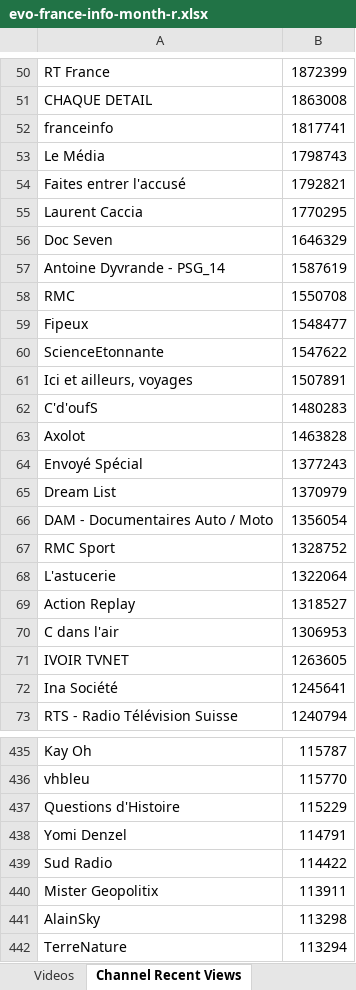
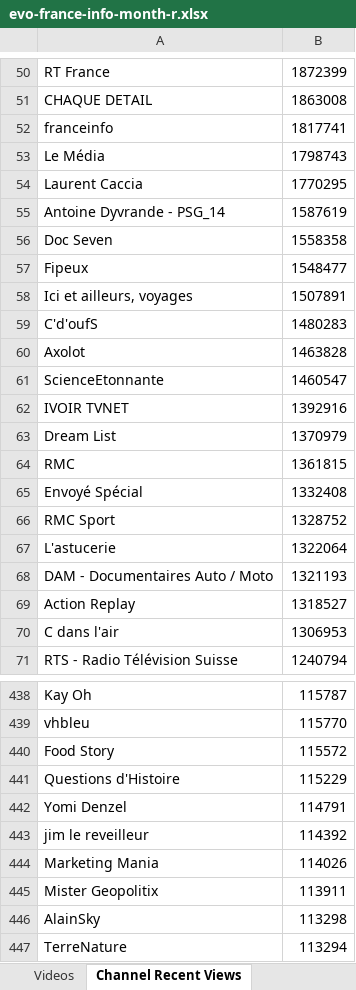
Before and after one commit to pnbt/youtube-transparency, an Excel workbook: app/assets/data/info/evo-france-info-month-r.xlsx, sheet Channel Recent Views, drawn as a sheet; only a part is shown, gaps mark what is left out; values as stored, in another font and other column widths than the file's, no borders; removed rows and columns are numbered as before the commit, all else as after; the diff covers the shown part only; the diff names each change by its address in the sheet, - before the commit and + after, or states it on an @@ line.

```diff
--- a/app/assets/data/info/evo-france-info-month-r.xlsx (sheet Channel Recent Views)
+++ b/app/assets/data/info/evo-france-info-month-r.xlsx (sheet Channel Recent Views)
-row 54: Faites entrer l'accusé | 1792821
-row 56: Doc Seven | 1646329
-row 58: RMC | 1550708
+row 56: Doc Seven | 1558358
-row 60: ScienceEtonnante | 1547622
-row 64: Envoyé Spécial | 1377243
+row 61: ScienceEtonnante | 1460547
+row 62: IVOIR TVNET | 1392916
-row 66: DAM - Documentaires Auto / Moto | 1356054
+row 64: RMC | 1361815
+row 65: Envoyé Spécial | 1332408
+row 68: DAM - Documentaires Auto / Moto | 1321193
-row 71: IVOIR TVNET | 1263605
-row 72: Ina Société | 1245641
+row 440: Food Story | 115572
-row 439: Sud Radio | 114422
+row 443: jim le reveilleur | 114392
+row 444: Marketing Mania | 114026
```
Also changed, not shown: 61 added rows, 63 removed rows, 1 moved row and 12 edited cells elsewhere in this sheet, sheet Videos, app/assets/data/info/evo-france-info-3days-r.xlsx, app/assets/data/info/evo-france-info-3days-v.xlsx, 9 other files.
